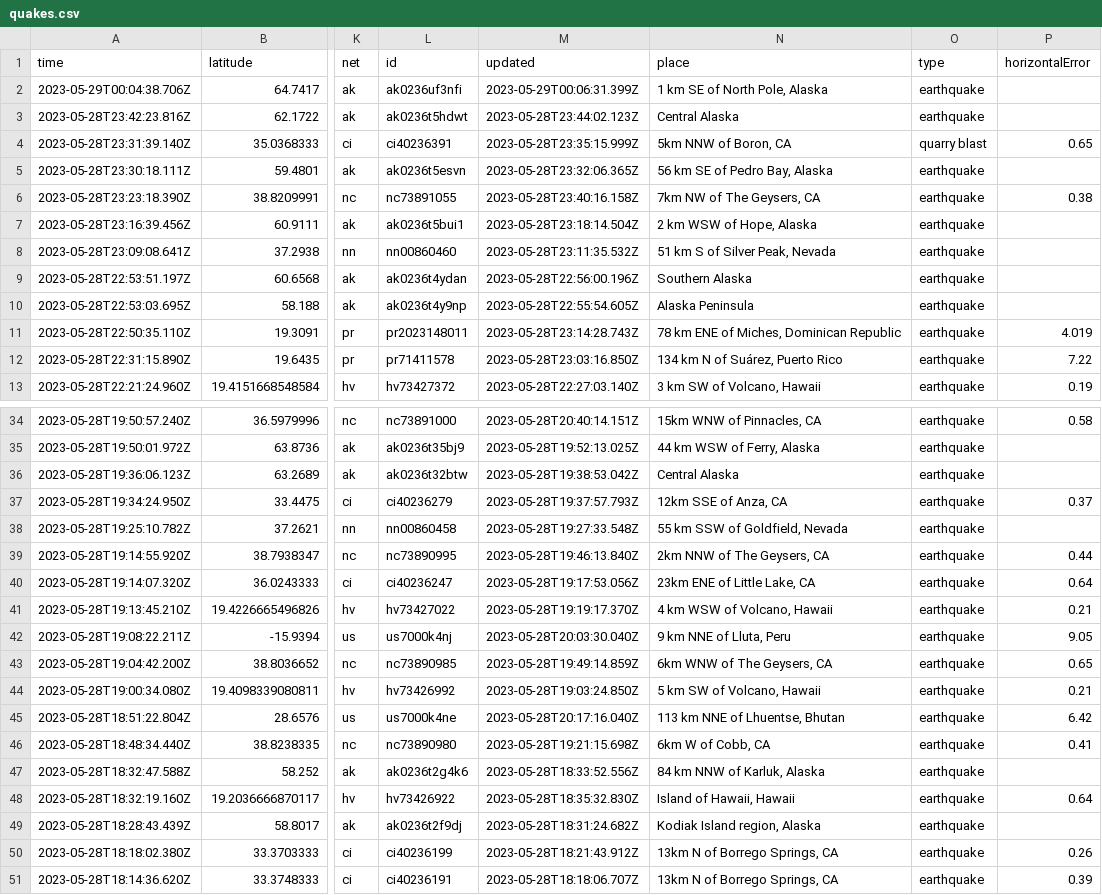
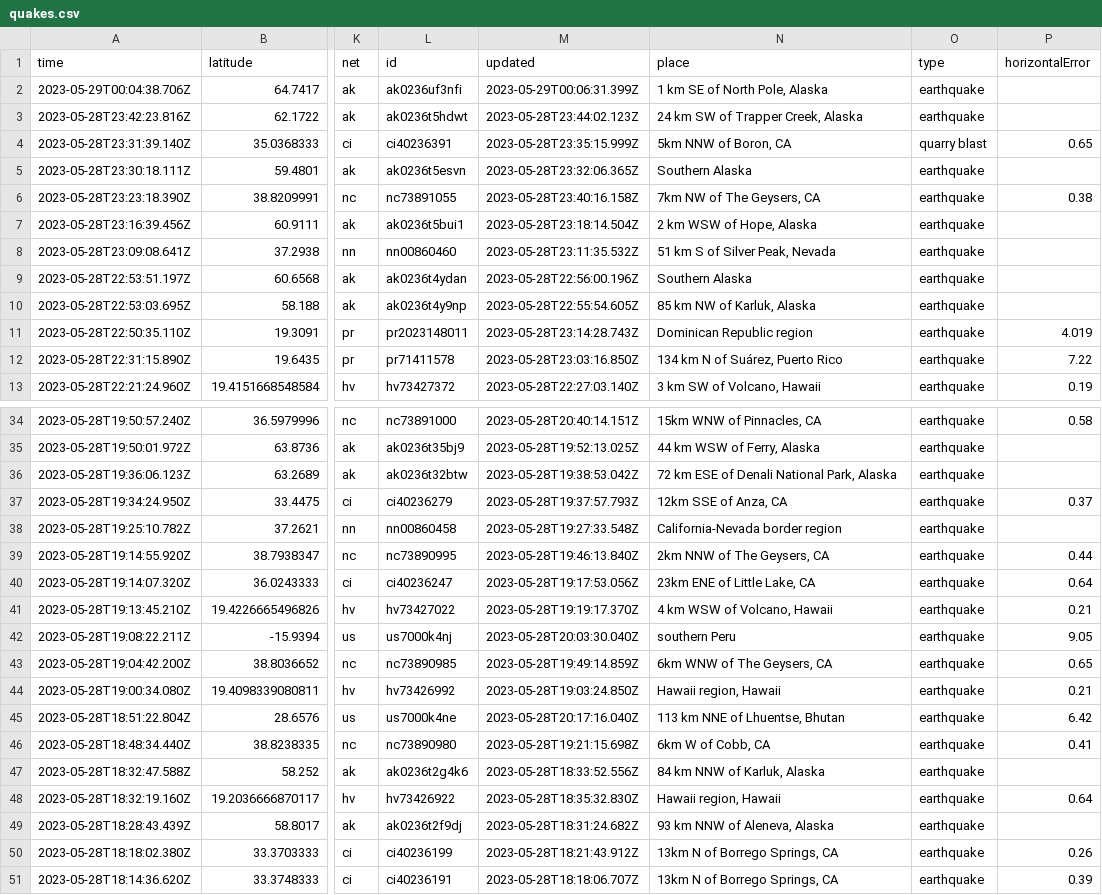
Before and after one commit to ashu-parida-hpe/sample-java-app, a CSV file: quakes.csv, drawn as a sheet; only a part is shown, gaps mark what is left out; the diff covers the shown part only; the diff names each change by its address in the sheet, - before the commit and + after, or states it on an @@ line.

```diff
--- a/quakes.csv
+++ b/quakes.csv
-N3 (place): Central Alaska
+N3 (place): 24 km SW of Trapper Creek, Alaska
-N5 (place): 56 km SE of Pedro Bay, Alaska
+N5 (place): Southern Alaska
-N10 (place): Alaska Peninsula
+N10 (place): 85 km NW of Karluk, Alaska
-N11 (place): 78 km ENE of Miches, Dominican Republic
+N11 (place): Dominican Republic region
-N36 (place): Central Alaska
+N36 (place): 72 km ESE of Denali National Park, Alaska
-N38 (place): 55 km SSW of Goldfield, Nevada
+N38 (place): California-Nevada border region
-N42 (place): 9 km NNE of Lluta, Peru
+N42 (place): southern Peru
-N44 (place): 5 km SW of Volcano, Hawaii
+N44 (place): Hawaii region, Hawaii
-N48 (place): Island of Hawaii, Hawaii
+N48 (place): Hawaii region, Hawaii
-N49 (place): Kodiak Island region, Alaska
+N49 (place): 93 km NNW of Aleneva, Alaska
```
Also changed, not shown: 35 edited cells elsewhere in this file.
